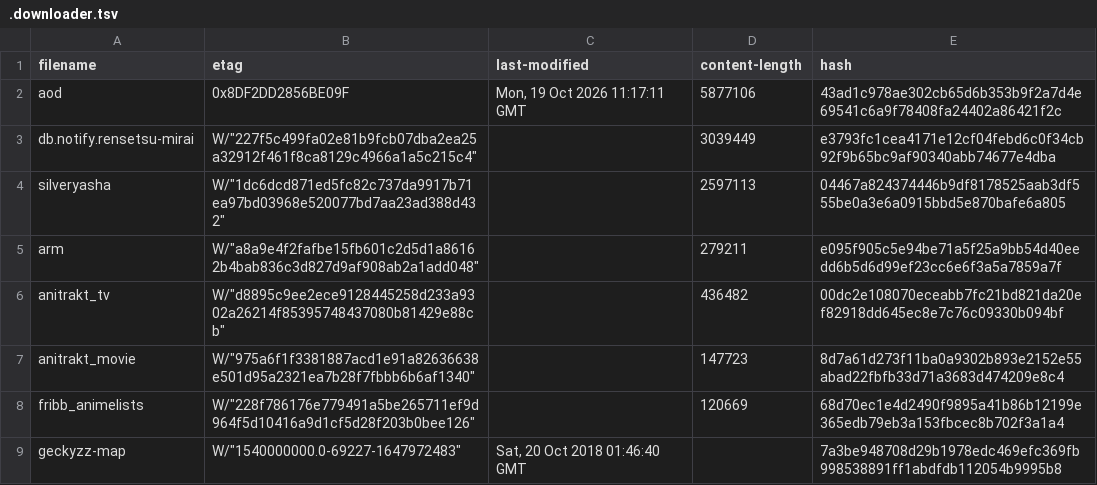
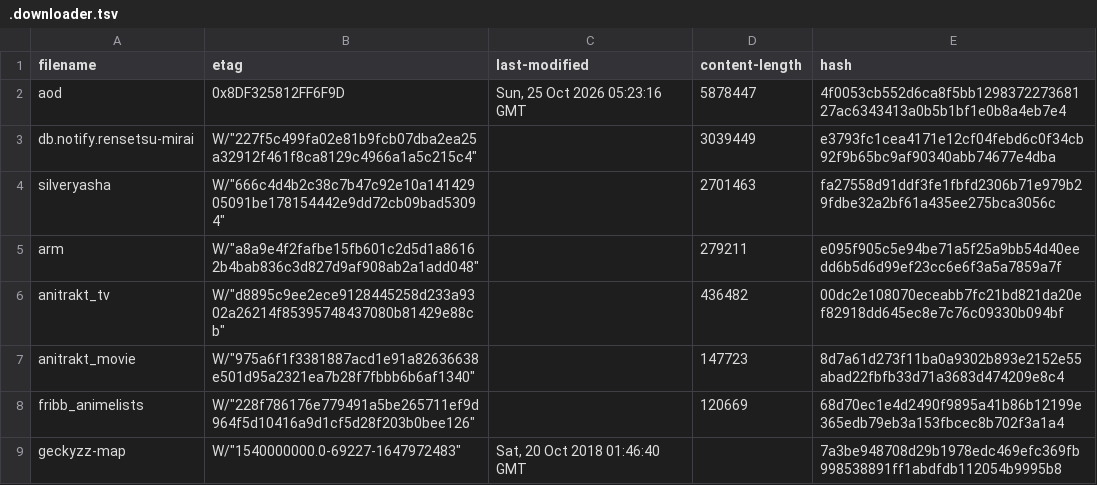
Before and after one commit to nattadasu/animeApi, a TSV file: database/raw/.downloader.tsv, drawn as a sheet.

```diff
--- a/database/raw/.downloader.tsv
+++ b/database/raw/.downloader.tsv
@@ -1,5 +1,5 @@
 filename	etag	last-modified	content-length	hash
-aod	"0x8DF2DD2856BE09F"	Mon, 19 Oct 2026 11:17:11 GMT	5877106	43ad1c978ae302cb65d6b353b9f2a7d4e69541c6a9f78408fa24402a86421f2c
+aod	"0x8DF325812FF6F9D"	Sun, 25 Oct 2026 05:23:16 GMT	5878447	4f0053cb552d6ca8f5bb129837227368127ac6343413a0b5b1bf1e0b8a4eb7e4
 db.notify.rensetsu-mirai	W/"227f5c499fa02e81b9fcb07dba2ea25a32912f461f8ca8129c4966a1a5c215c4"		3039449	e3793fc1cea4171e12cf04febd6c0f34cb92f9b65bc9af90340abb74677e4dba
-silveryasha	W/"1dc6dcd871ed5fc82c737da9917b71ea97bd03968e520077bd7aa23ad388d432"		2597113	04467a824374446b9df8178525aab3df555be0a3e6a0915bbd5e870bafe6a805
+silveryasha	W/"666c4d4b2c38c7b47c92e10a14142905091be178154442e9dd72cb09bad53094"		2701463	fa27558d91ddf3fe1fbfd2306b71e979b29fdbe32a2bf61a435ee275bca3056c
 arm	W/"a8a9e4f2fafbe15fb601c2d5d1a86162b4bab836c3d827d9af908ab2a1add048"		279211	e095f905c5e94be71a5f25a9bb54d40eedd6b5d6d99ef23cc6e6f3a5a7859a7f
```
Also changed, not shown: 15 other files.
